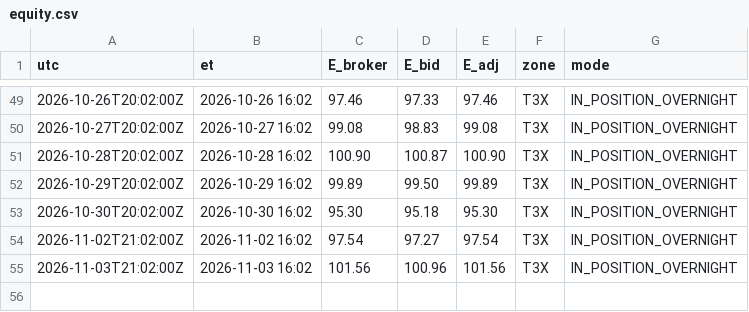
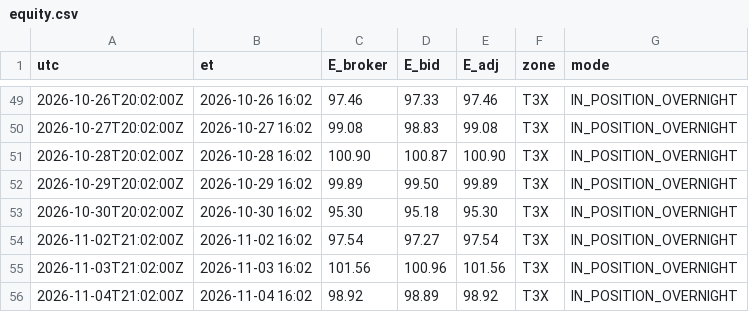
Before and after one commit to mfa8/test-trading, a CSV file: trader/equity.csv, drawn as a sheet; only a part is shown, gaps mark what is left out; the diff names each change by its address in the sheet, - before the commit and + after, or states it on an @@ line.

```diff
--- a/trader/equity.csv
+++ b/trader/equity.csv
+row 56: 2026-11-04T21:02:00Z | 2026-11-04 16:02 | 98.92 | 98.89 | 98.92 | T3X | IN_POSITION_OVERNIGHT
```
Also changed, not shown: 3 other files.
